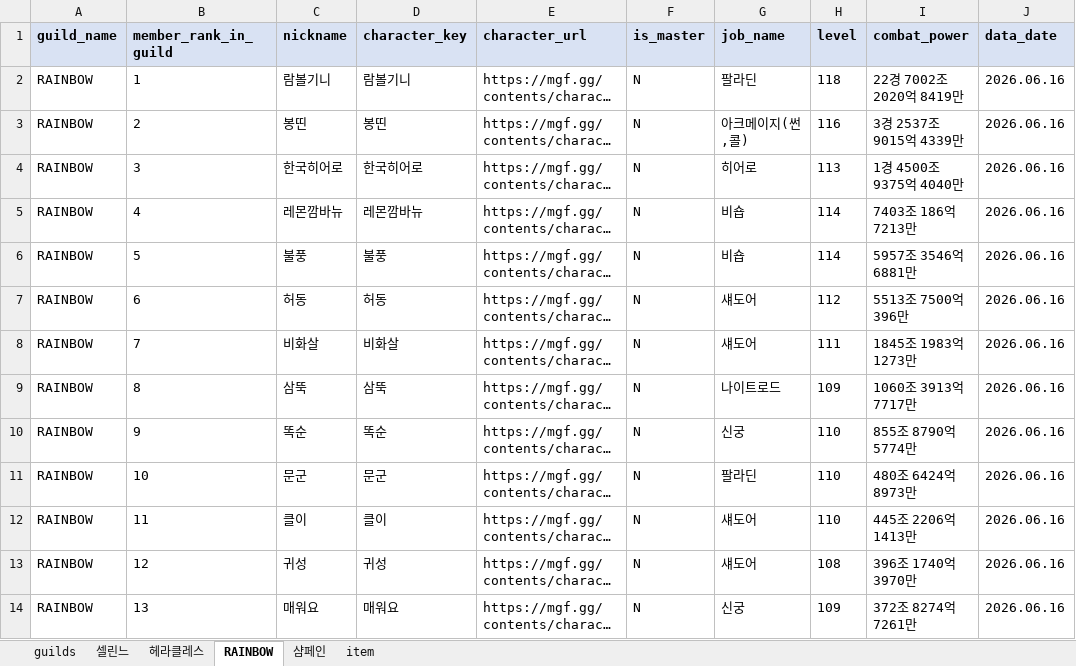
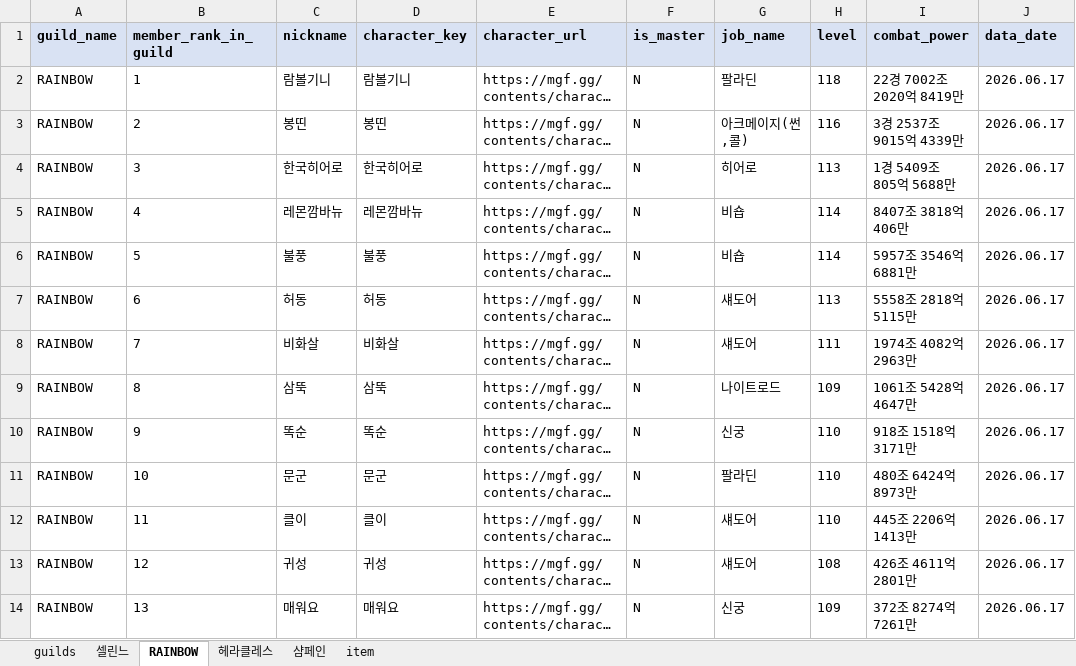
Before and after one commit to pogas/mgf_guild_match, an Excel workbook: reports/셀린느/셀린느_league_mgf_report.xlsx, sheet RAINBOW, drawn as a sheet; only a part is shown; long unchanged cells end in …; values as stored, in another font and other column widths than the file's, no borders; the diff covers the shown part only; the diff names each change by its address in the sheet, - before the commit and + after, or states it on an @@ line.

```diff
--- a/reports/셀린느/셀린느_league_mgf_report.xlsx (sheet RAINBOW)
+++ b/reports/셀린느/셀린느_league_mgf_report.xlsx (sheet RAINBOW)
@@ sheet tab order changed: guilds | 셀린느 | RAINBOW | 헤라클레스 | 샴페인 | item @@
-J2:J14 (data_date): 2026.06.16
+J2:J14 (data_date): 2026.06.17
-I4 (combat_power): 1경 4500조 9375억 4040만
+I4 (combat_power): 1경 5409조 805억 5688만
-I5 (combat_power): 7403조 186억 7213만
+I5 (combat_power): 8407조 3818억 406만
-H7 (level): 112
+H7 (level): 113
-I7 (combat_power): 5513조 7500억 396만
+I7 (combat_power): 5558조 2818억 5115만
-I8 (combat_power): 1845조 1983억 1273만
+I8 (combat_power): 1974조 4082억 2963만
-I9 (combat_power): 1060조 3913억 7717만
+I9 (combat_power): 1061조 5428억 4647만
-I10 (combat_power): 855조 8790억 5774만
+I10 (combat_power): 918조 1518억 3171만
-I13 (combat_power): 396조 1740억 3970만
+I13 (combat_power): 426조 4611억 2801만
```
Also changed, not shown: 1 added row and 56 edited cells elsewhere in this sheet, sheet 샴페인, sheet item, sheet 셀린느, sheet 헤라클레스, sheet guilds, reports/빅딜/빅딜_league_mgf_report.xlsx, reports/빅딜/빅딜_training_mgf_report.xlsx, 34 other files.
